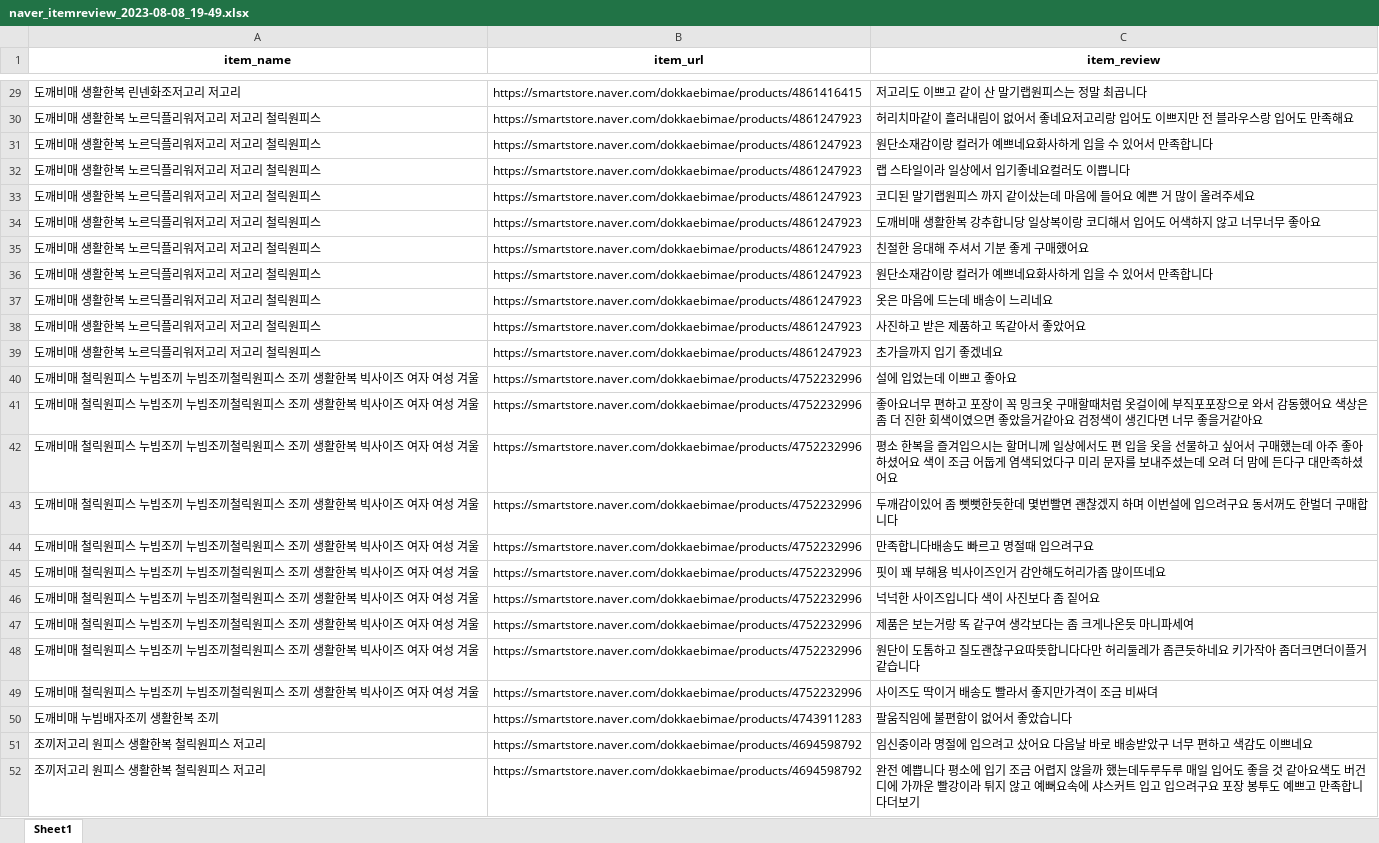
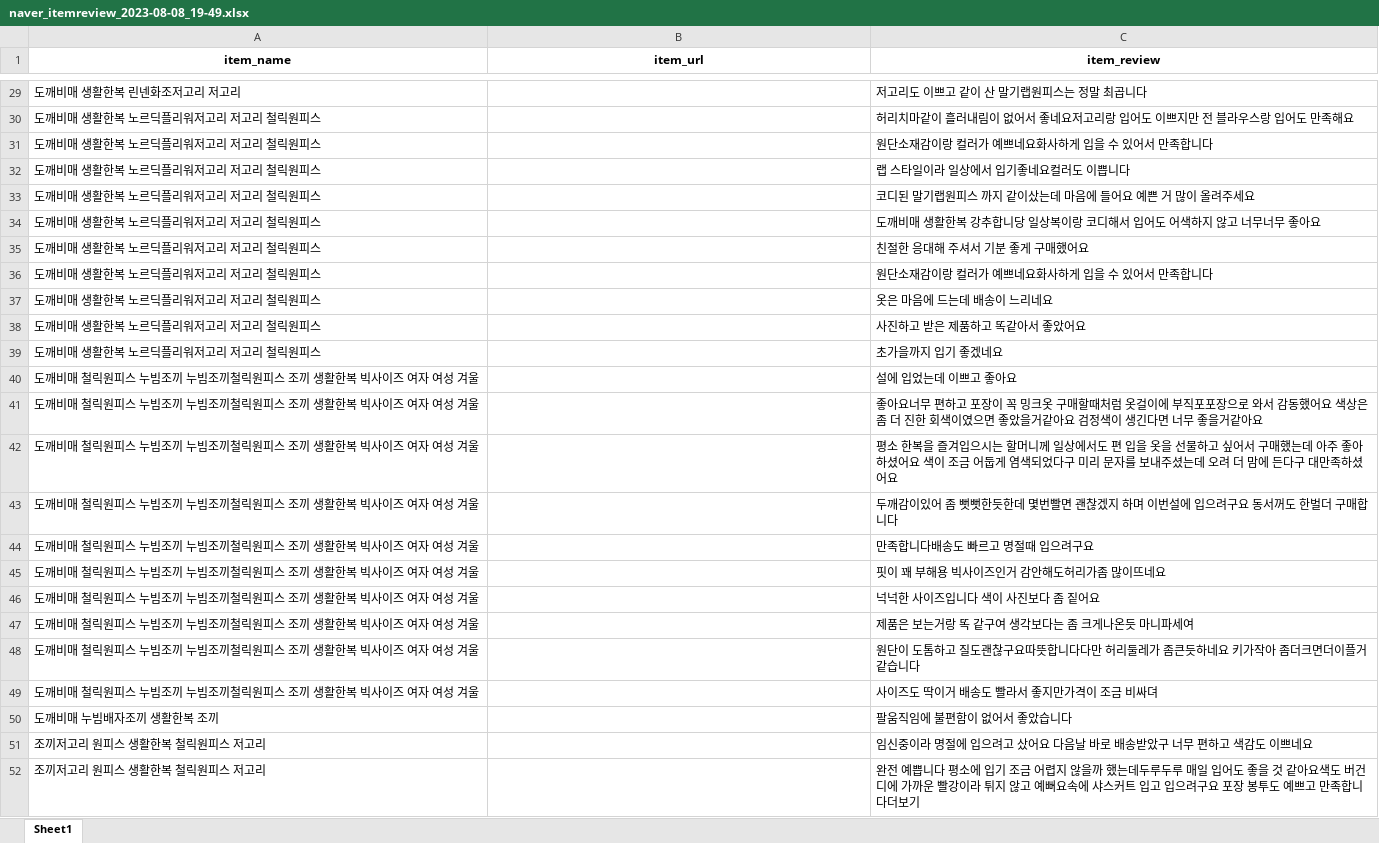
Before and after one commit to Kimdeokryun/StarDigital-YouthMall_Chatbot_and_Solution_Project, an Excel workbook: 리뷰 크롤링/naver_itemreview_2023-08-08_19-49.xlsx, sheet Sheet1, drawn as a sheet; only a part is shown, gaps mark what is left out; values as stored, in another font and other column widths than the file's, no borders; the diff covers the shown part only; the diff names each change by its address in the sheet, - before the commit and + after, or states it on an @@ line.

```diff
--- a/리뷰 크롤링/naver_itemreview_2023-08-08_19-49.xlsx (sheet Sheet1)
+++ b/리뷰 크롤링/naver_itemreview_2023-08-08_19-49.xlsx (sheet Sheet1)
-B29 (item_url): https://smartstore.naver.com/dokkaebimae/products/4861416415
+B29 (item_url): (empty)
-B30:B39 (item_url): https://smartstore.naver.com/dokkaebimae/products/4861247923
+B30:B39 (item_url): (empty)
-B40:B49 (item_url): https://smartstore.naver.com/dokkaebimae/products/4752232996
+B40:B49 (item_url): (empty)
-B50 (item_url): https://smartstore.naver.com/dokkaebimae/products/4743911283
+B50 (item_url): (empty)
-B51:B52 (item_url): https://smartstore.naver.com/dokkaebimae/products/4694598792
+B51:B52 (item_url): (empty)
```
Also changed, not shown: 27 edited cells elsewhere in this sheet, 리뷰 크롤링/coupang_itemreview_2023-08-10_15-27.xlsx, 리뷰 크롤링/idus_itemreview_2023-08-08_20-24.xlsx, 10 other files.
